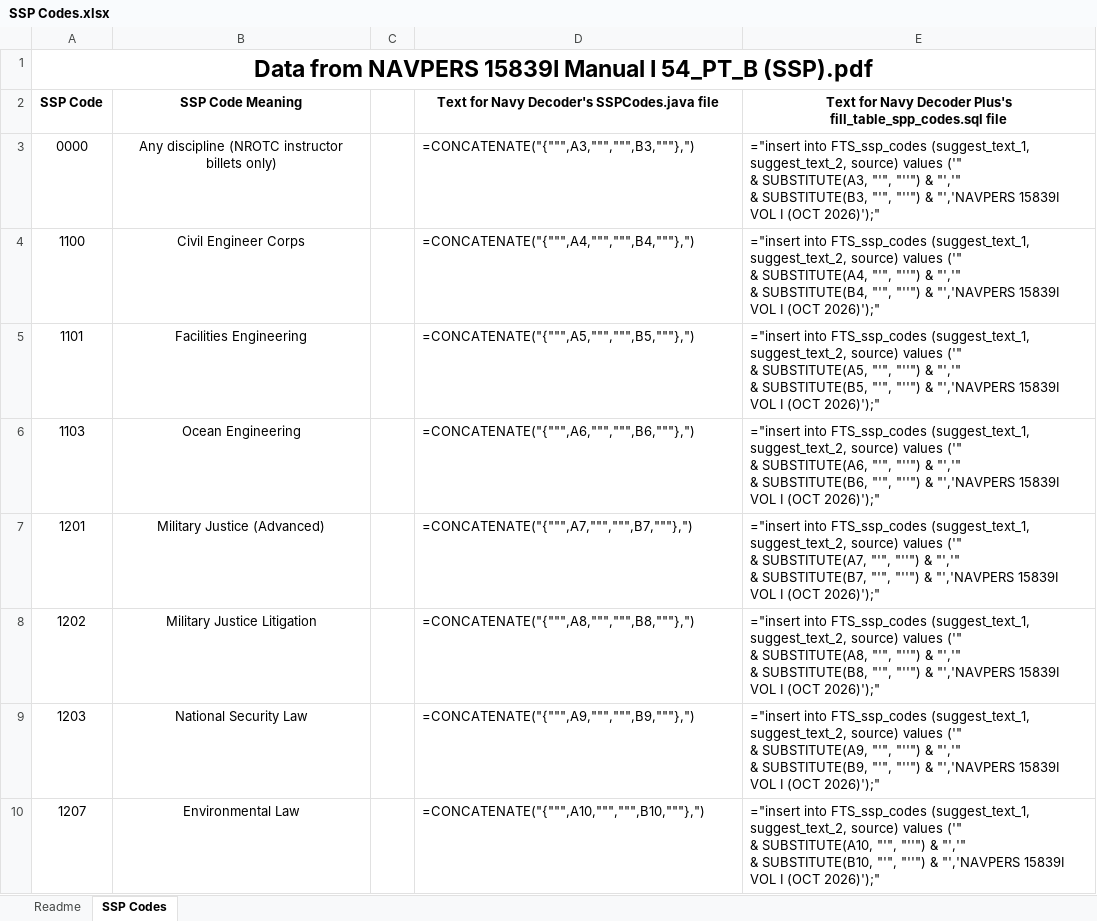
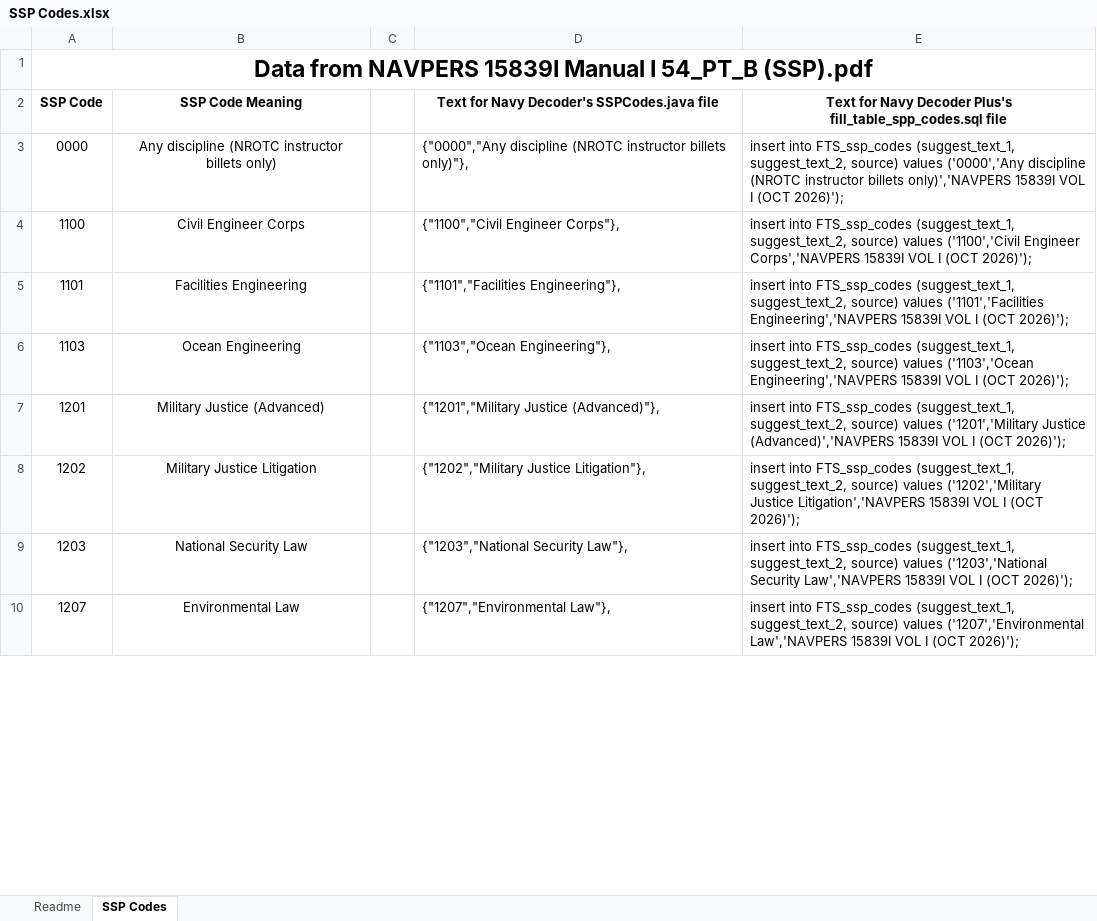
Before and after one commit to ctd-mh3/NavyDecoder-OpenSource-Android, an Excel workbook: reference/Navy Sources and Data Processing/SSP/SSP Codes.xlsx, sheet SSP Codes, drawn as a sheet; only a part is shown; values as stored, in another font and other column widths than the file's, no borders; formulas without a stored value are shown as written; ↵ is a line break in a cell; the diff covers the shown part only; the diff names each change by its address in the sheet, - before the commit and + after, or states it on an @@ line.

Commit message:
Correct errors for 9 entries
Updated 9 entries to OCT2026 values

```diff
--- a/reference/Navy Sources and Data Processing/SSP/SSP Codes.xlsx (sheet SSP Codes)
+++ b/reference/Navy Sources and Data Processing/SSP/SSP Codes.xlsx (sheet SSP Codes)
-D3: =CONCATENATE("{""",A3,""",""",B3,"""},")
+D3: {"0000","Any discipline (NROTC instructor billets only)"},
-E3: ="insert into FTS_ssp_codes (suggest_text_1, suggest_text_2, source) values ('" ↵ & SUBSTITUTE(A3, "'", "''") & "','" ↵ & SUBSTITUTE(B3, "'", "''") & "','NAVPERS 15839I VOL I (OCT 2026)');"
+E3: insert into FTS_ssp_codes (suggest_text_1, suggest_text_2, source) values ('0000','Any discipline (NROTC instructor billets only)','NAVPERS 15839I VOL I (OCT 2026)');
-D4: =CONCATENATE("{""",A4,""",""",B4,"""},")
+D4: {"1100","Civil Engineer Corps"},
-E4: ="insert into FTS_ssp_codes (suggest_text_1, suggest_text_2, source) values ('" ↵ & SUBSTITUTE(A4, "'", "''") & "','" ↵ & SUBSTITUTE(B4, "'", "''") & "','NAVPERS 15839I VOL I (OCT 2026)');"
+E4: insert into FTS_ssp_codes (suggest_text_1, suggest_text_2, source) values ('1100','Civil Engineer Corps','NAVPERS 15839I VOL I (OCT 2026)');
-D5: =CONCATENATE("{""",A5,""",""",B5,"""},")
+D5: {"1101","Facilities Engineering"},
-E5: ="insert into FTS_ssp_codes (suggest_text_1, suggest_text_2, source) values ('" ↵ & SUBSTITUTE(A5, "'", "''") & "','" ↵ & SUBSTITUTE(B5, "'", "''") & "','NAVPERS 15839I VOL I (OCT 2026)');"
+E5: insert into FTS_ssp_codes (suggest_text_1, suggest_text_2, source) values ('1101','Facilities Engineering','NAVPERS 15839I VOL I (OCT 2026)');
-D6: =CONCATENATE("{""",A6,""",""",B6,"""},")
+D6: {"1103","Ocean Engineering"},
-E6: ="insert into FTS_ssp_codes (suggest_text_1, suggest_text_2, source) values ('" ↵ & SUBSTITUTE(A6, "'", "''") & "','" ↵ & SUBSTITUTE(B6, "'", "''") & "','NAVPERS 15839I VOL I (OCT 2026)');"
+E6: insert into FTS_ssp_codes (suggest_text_1, suggest_text_2, source) values ('1103','Ocean Engineering','NAVPERS 15839I VOL I (OCT 2026)');
-D7: =CONCATENATE("{""",A7,""",""",B7,"""},")
+D7: {"1201","Military Justice (Advanced)"},
-E7: ="insert into FTS_ssp_codes (suggest_text_1, suggest_text_2, source) values ('" ↵ & SUBSTITUTE(A7, "'", "''") & "','" ↵ & SUBSTITUTE(B7, "'", "''") & "','NAVPERS 15839I VOL I (OCT 2026)');"
+E7: insert into FTS_ssp_codes (suggest_text_1, suggest_text_2, source) values ('1201','Military Justice (Advanced)','NAVPERS 15839I VOL I (OCT 2026)');
-D8: =CONCATENATE("{""",A8,""",""",B8,"""},")
+D8: {"1202","Military Justice Litigation"},
-E8: ="insert into FTS_ssp_codes (suggest_text_1, suggest_text_2, source) values ('" ↵ & SUBSTITUTE(A8, "'", "''") & "','" ↵ & SUBSTITUTE(B8, "'", "''") & "','NAVPERS 15839I VOL I (OCT 2026)');"
+E8: insert into FTS_ssp_codes (suggest_text_1, suggest_text_2, source) values ('1202','Military Justice Litigation','NAVPERS 15839I VOL I (OCT 2026)');
-D9: =CONCATENATE("{""",A9,""",""",B9,"""},")
+D9: {"1203","National Security Law"},
-E9: ="insert into FTS_ssp_codes (suggest_text_1, suggest_text_2, source) values ('" ↵ & SUBSTITUTE(A9, "'", "''") & "','" ↵ & SUBSTITUTE(B9, "'", "''") & "','NAVPERS 15839I VOL I (OCT 2026)');"
+E9: insert into FTS_ssp_codes (suggest_text_1, suggest_text_2, source) values ('1203','National Security Law','NAVPERS 15839I VOL I (OCT 2026)');
-D10: =CONCATENATE("{""",A10,""",""",B10,"""},")
+D10: {"1207","Environmental Law"},
-E10: ="insert into FTS_ssp_codes (suggest_text_1, suggest_text_2, source) values ('" ↵ & SUBSTITUTE(A10, "'", "''") & "','" ↵ & SUBSTITUTE(B10, "'", "''") & "','NAVPERS 15839I VOL I (OCT 2026)');"
+E10: insert into FTS_ssp_codes (suggest_text_1, suggest_text_2, source) values ('1207','Environmental Law','NAVPERS 15839I VOL I (OCT 2026)');
```
Also changed, not shown: 456 edited cells elsewhere in this sheet, 1 other file.
